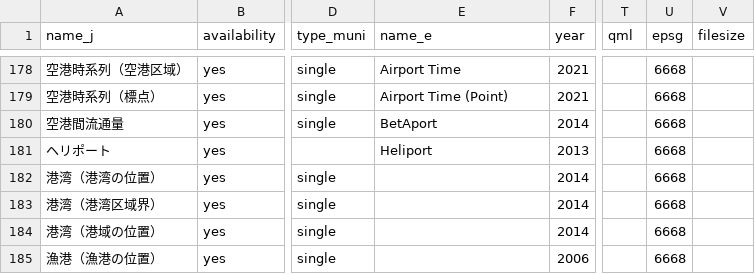
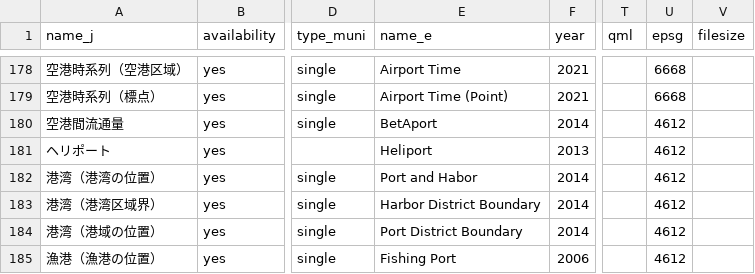
Before and after one commit to babayoshihiko/jpdata, a CSV file: csv/LandNumInfo.csv, drawn as a sheet; only a part is shown, gaps mark what is left out; the diff covers the shown part only; the diff names each change by its address in the sheet, - before the commit and + after, or states it on an @@ line.

Commit message:
Some LNIs

```diff
--- a/csv/LandNumInfo.csv
+++ b/csv/LandNumInfo.csv
-U180:U185 (epsg): 6668
+U180:U185 (epsg): 4612
-E182 (name_e): (empty)
+E182 (name_e): Port and Habor
-E183 (name_e): (empty)
+E183 (name_e): Harbor District Boundary
-E184 (name_e): (empty)
+E184 (name_e): Port District Boundary
-E185 (name_e): (empty)
+E185 (name_e): Fishing Port
```
Also changed, not shown: 4 added rows, 2 removed rows and 9 edited cells elsewhere in this file.
